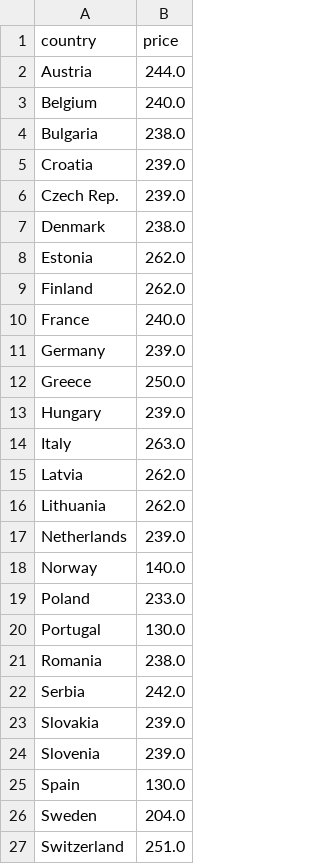
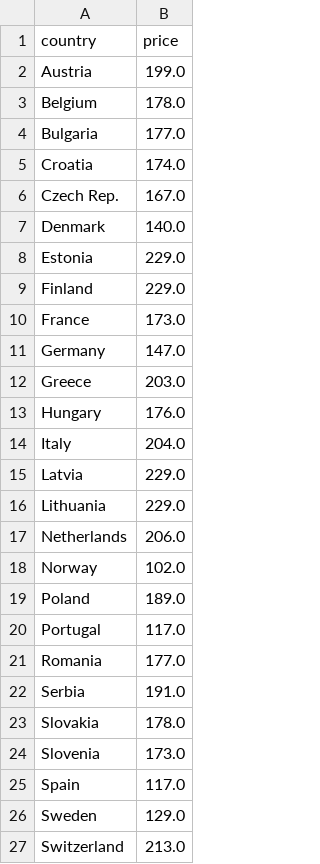
Before and after one commit to laurabejder/auto-update-graph-datawrapper, a CSV file: europaenergy.csv, drawn as a sheet.

```diff
--- a/europaenergy.csv
+++ b/europaenergy.csv
@@ -1,27 +1,27 @@
 country,price
- Austria,244.0
- Belgium,240.0
- Bulgaria,238.0
- Croatia,239.0
- Czech Rep.,239.0
- Denmark,238.0
- Estonia,262.0
- Finland,262.0
- France,240.0
- Germany,239.0
- Greece,250.0
- Hungary,239.0
- Italy,263.0
- Latvia,262.0
- Lithuania,262.0
- Netherlands,239.0
- Norway,140.0
- Poland,233.0
- Portugal,130.0
- Romania,238.0
- Serbia,242.0
- Slovakia,239.0
- Slovenia,239.0
- Spain,130.0
- Sweden,204.0
- Switzerland,251.0
+ Austria,199.0
+ Belgium,178.0
+ Bulgaria,177.0
+ Croatia,174.0
+ Czech Rep.,167.0
+ Denmark,140.0
+ Estonia,229.0
+ Finland,229.0
+ France,173.0
+ Germany,147.0
+ Greece,203.0
+ Hungary,176.0
+ Italy,204.0
+ Latvia,229.0
+ Lithuania,229.0
+ Netherlands,206.0
+ Norway,102.0
+ Poland,189.0
+ Portugal,117.0
+ Romania,177.0
+ Serbia,191.0
+ Slovakia,178.0
+ Slovenia,173.0
+ Spain,117.0
+ Sweden,129.0
+ Switzerland,213.0
```
Also changed, not shown: 1 other file.
